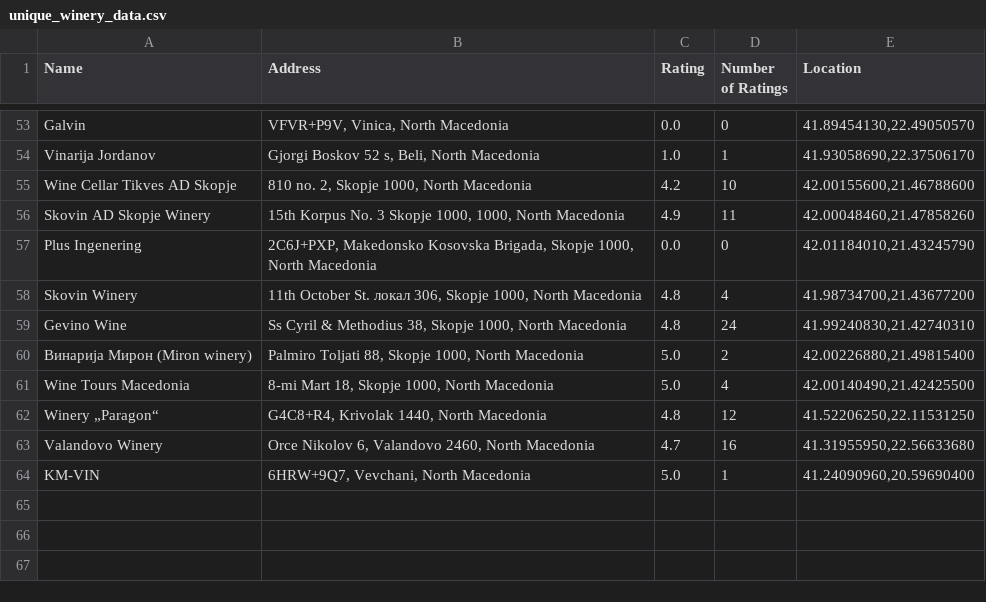
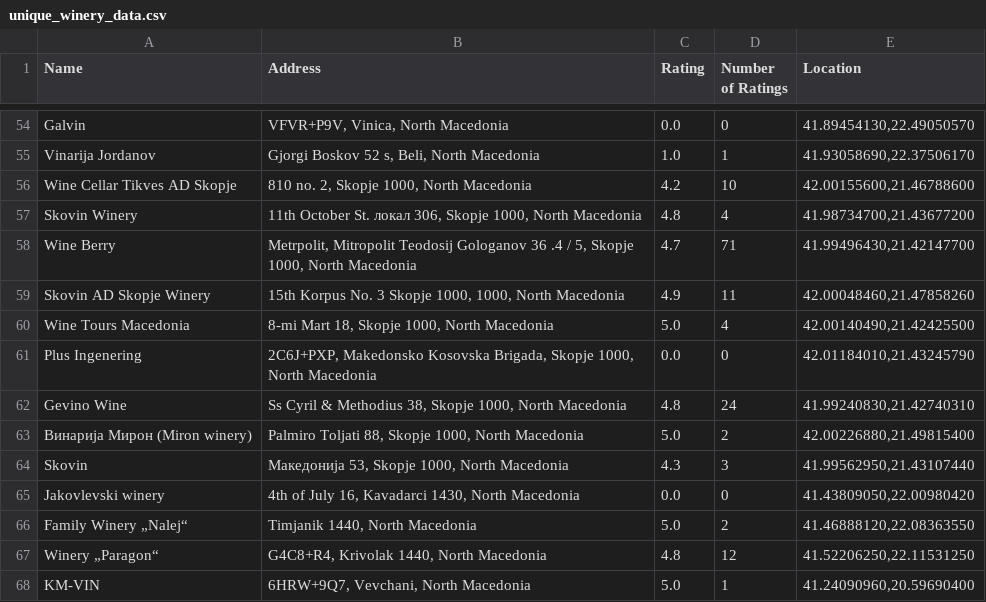
Before and after one commit to VinoFindMK/Domashna-2, a CSV file: unique_winery_data.csv, drawn as a sheet; only a part is shown, gaps mark what is left out; the diff covers the shown part only.

```diff
--- a/unique_winery_data.csv
+++ b/unique_winery_data.csv
@@ -55,10 +56,13 @@ Name, Address, Rating, Number of Ratings, Location
 "Wine Cellar Tikves AD Skopje","810 no. 2, Skopje 1000, North Macedonia","4.2","10","42.00155600,21.46788600"
+"Skovin Winery","11th October St. локал 306, Skopje 1000, North Macedonia","4.8","4","41.98734700,21.43677200"
+"Wine Berry","Metrpolit, Mitropolit Teodosij Gologanov 36 .4 / 5, Skopje 1000, North Macedonia","4.7","71","41.99496430,21.42147700"
 "Skovin AD Skopje Winery","15th Korpus No. 3 Skopje 1000, 1000, North Macedonia","4.9","11","42.00048460,21.47858260"
+"Wine Tours Macedonia","8-mi Mart 18, Skopje 1000, North Macedonia","5.0","4","42.00140490,21.42425500"
 "Plus Ingenering","2C6J+PXP, Makedonsko Kosovska Brigada, Skopje 1000, North Macedonia","0.0","0","42.01184010,21.43245790"
-"Skovin Winery","11th October St. локал 306, Skopje 1000, North Macedonia","4.8","4","41.98734700,21.43677200"
 "Gevino Wine","Ss Cyril & Methodius 38, Skopje 1000, North Macedonia","4.8","24","41.99240830,21.42740310"
 "Винарија Мирон (Miron winery)","Palmiro Toljati 88, Skopje 1000, North Macedonia","5.0","2","42.00226880,21.49815400"
-"Wine Tours Macedonia","8-mi Mart 18, Skopje 1000, North Macedonia","5.0","4","42.00140490,21.42425500"
+"Skovin","Македонија 53, Skopje 1000, North Macedonia","4.3","3","41.99562950,21.43107440"
+"Jakovlevski winery","4th of July 16, Kavadarci 1430, North Macedonia","0.0","0","41.43809050,22.00980420"
+"Family Winery „Nalej“","Timjanik 1440, North Macedonia","5.0","2","41.46888120,22.08363550"
 "Winery „Paragon“","G4C8+R4, Krivolak 1440, North Macedonia","4.8","12","41.52206250,22.11531250"
-"Valandovo Winery","Orce Nikolov 6, Valandovo 2460, North Macedonia","4.7","16","41.31955950,22.56633680"
 "KM-VIN","6HRW+9Q7, Vevchani, North Macedonia","5.0","1","41.24090960,20.59690400"
```
Also changed, not shown: 1 added row and 10 moved rows elsewhere in this file, all_winery_data.csv, 3 other files.
